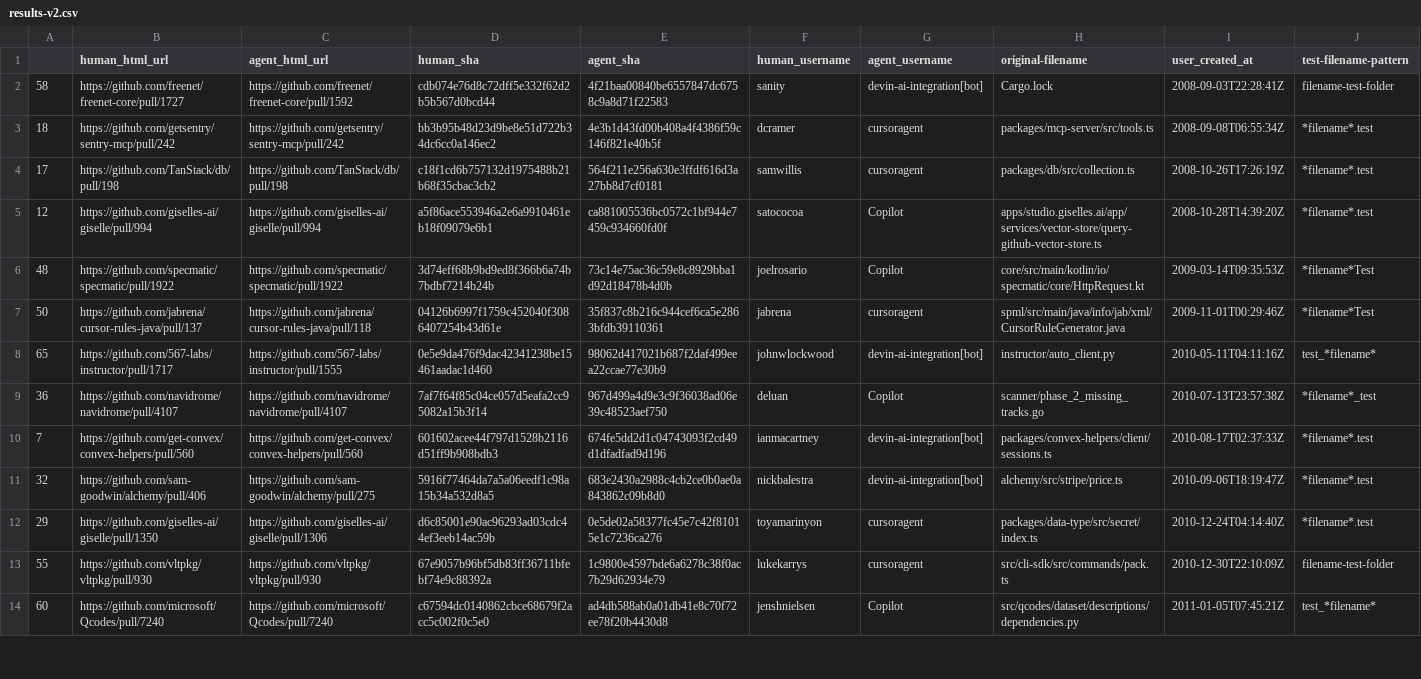
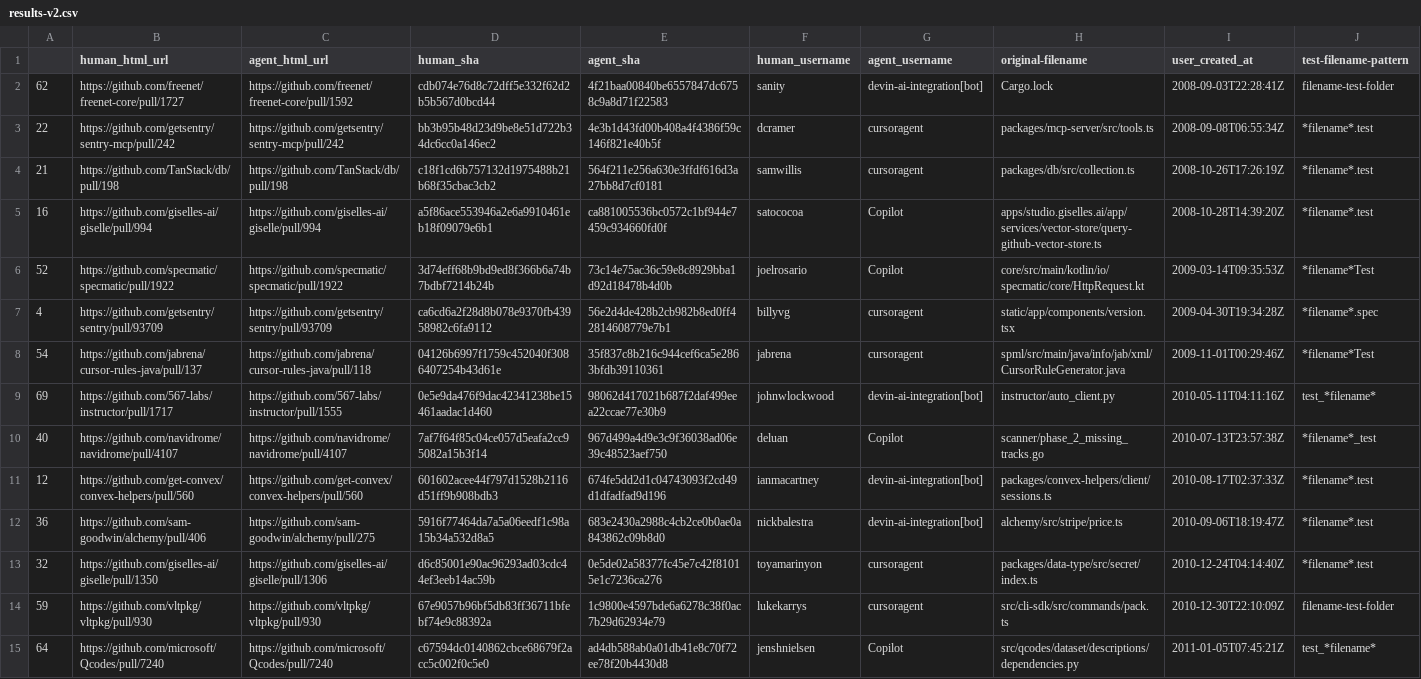
Before and after one commit to Pett3r-5/AIDev-mining, a CSV file: results-v2.csv, drawn as a sheet; only a part is shown; addresses are those after the commit; the diff covers the shown part only; the diff names each change by its address in the sheet, - before the commit and + after, or states it on an @@ line.

```diff
--- a/results-v2.csv
+++ b/results-v2.csv
-A2: 58
+A2: 62
-A3: 18
+A3: 22
-A4: 17
+A4: 21
-A5: 12
+A5: 16
-A6: 48
+A6: 52
+row 7: 4 | https://github.com/getsentry/sentry/pull/93709 | https://github.com/getsentry/sentry/pull/93709 | ca6cd6a2f28d8b078e9370fb43958982c6fa9112 | 56e2d4de428b2cb982b8ed0ff42814608779e7b1 | billyvg | cursoragent | static/app/components/version.tsx | 2009-04-30T19:34:28Z | *filename*.spec
-A8: 50
+A8: 54
-A9: 65
+A9: 69
-A10: 36
+A10: 40
-A11: 7
+A11: 12
-A12: 32
+A12: 36
-A13: 29
+A13: 32
-A14: 55
+A14: 59
-A15: 60
+A15: 64
```
Also changed, not shown: 2 added rows and 59 edited cells elsewhere in this file, 2 other files.
